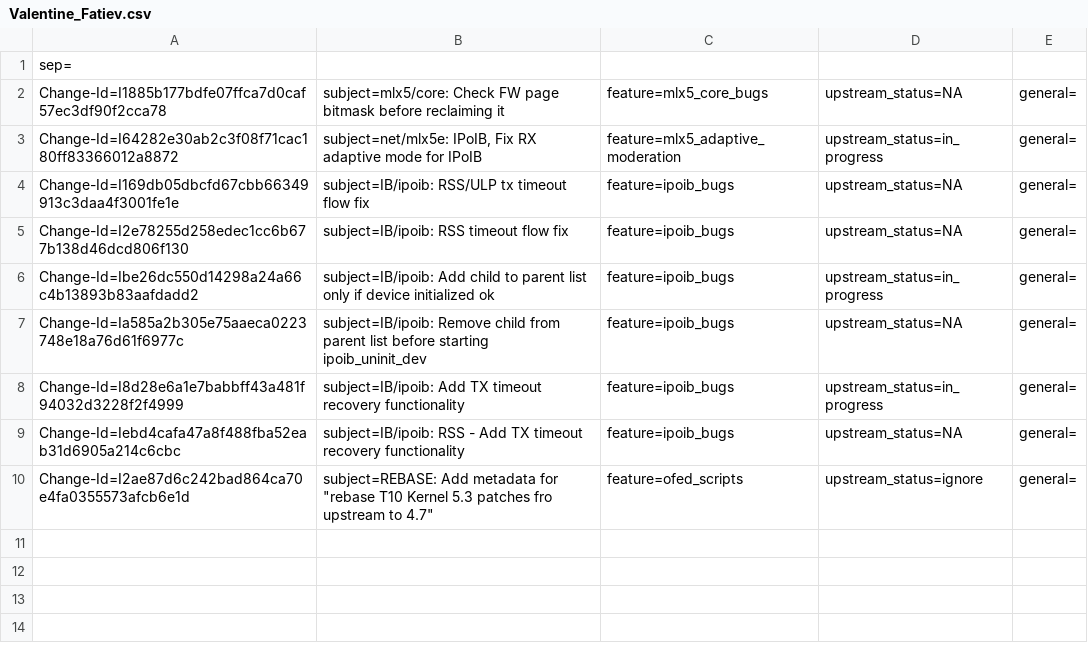
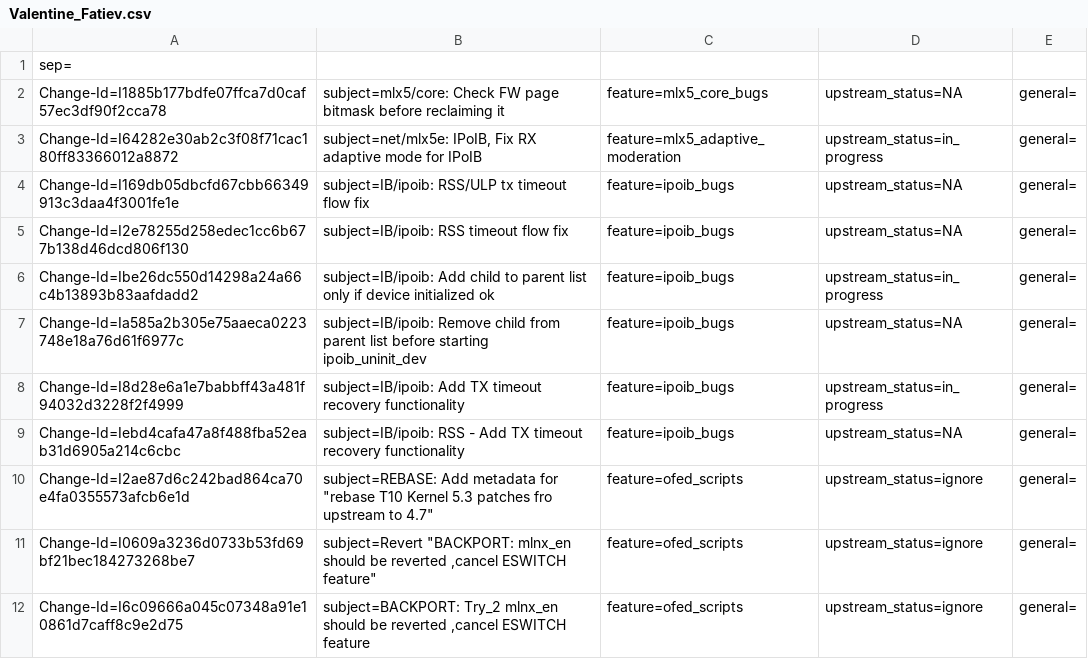
Before and after one commit to huynguyen85/temp_ipsec_inline_ofed_4_7, a CSV file: metadata/Valentine_Fatiev.csv, drawn as a sheet.

Commit message:
BACKPORT: Try_2 mlnx_en should be reverted ,cancel ESWITCH feature
issue: 1824755
Change-Id: I6c09666a045c07348a91e10861d7caff8c9e2d75
Signed-off-by: Valentine Fatiev <valentinef@mellanox.com>

```diff
--- a/metadata/Valentine_Fatiev.csv
+++ b/metadata/Valentine_Fatiev.csv
@@ -10 +10,3 @@ Change-Id=Iebd4cafa47a8f488fba52eab31d6905a214c6cbc; subject=IB/ipoib: RSS - Add
 Change-Id=I2ae87d6c242bad864ca70e4fa0355573afcb6e1d; subject=REBASE: Add metadata for "rebase T10 Kernel 5.3 patches fro upstream to 4.7"; feature=ofed_scripts; upstream_status=ignore; general=;
+Change-Id=I0609a3236d0733b53fd69bf21bec184273268be7; subject=Revert "BACKPORT: mlnx_en should be reverted ,cancel ESWITCH feature"; feature=ofed_scripts; upstream_status=ignore; general=;
+Change-Id=I6c09666a045c07348a91e10861d7caff8c9e2d75; subject=BACKPORT: Try_2 mlnx_en should be reverted ,cancel ESWITCH feature; feature=ofed_scripts; upstream_status=ignore; general=;
```
Also changed, not shown: 2 other files.
